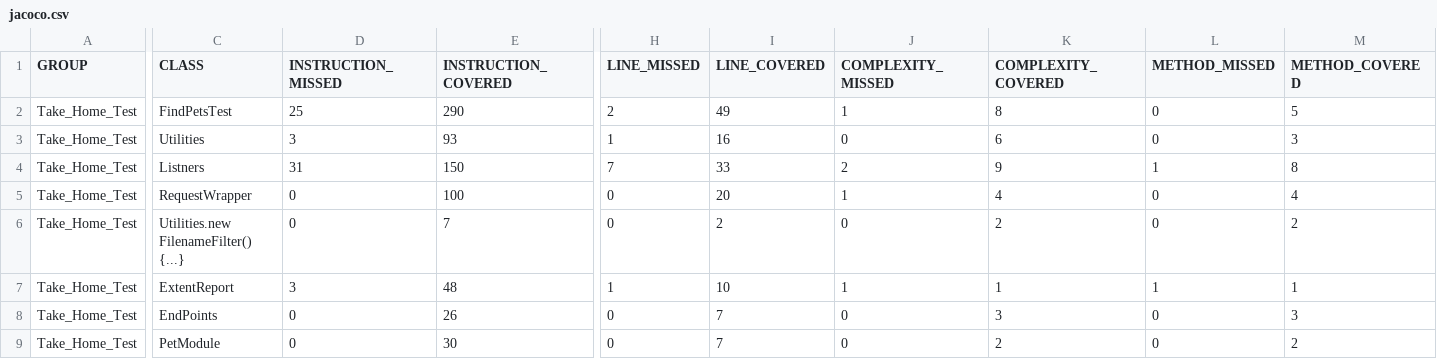
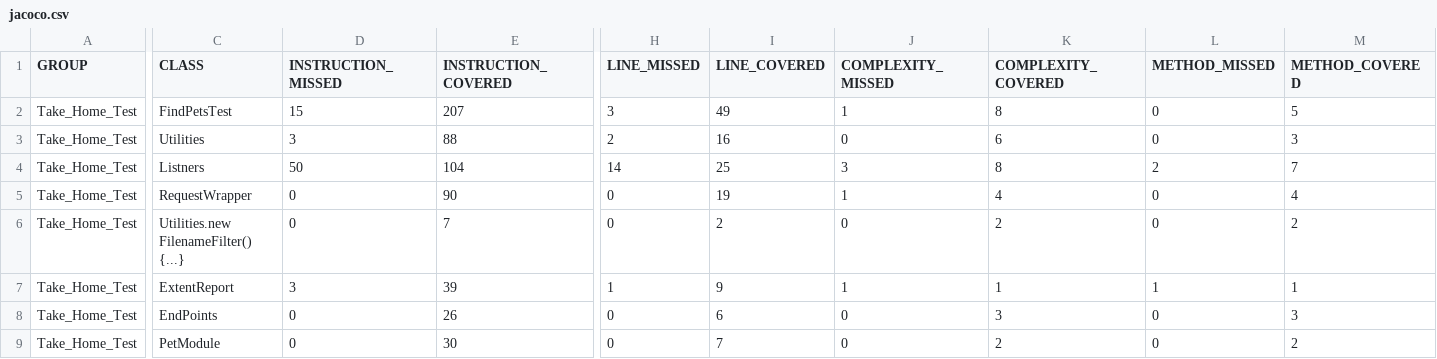
Before and after one commit to anandchndrn93/Swagger_Petstore_Java, a CSV file: test-output/code-coverage/jacoco.csv, drawn as a sheet; only a part is shown, gaps mark what is left out; the diff names each change by its address in the sheet, - before the commit and + after, or states it on an @@ line.

Commit message:
Autogenerated JaCoCo coverage badge

```diff
--- a/test-output/code-coverage/jacoco.csv
+++ b/test-output/code-coverage/jacoco.csv
-D2 (INSTRUCTION_MISSED): 25
+D2 (INSTRUCTION_MISSED): 15
-E2 (INSTRUCTION_COVERED): 290
+E2 (INSTRUCTION_COVERED): 207
-H2 (LINE_MISSED): 2
+H2 (LINE_MISSED): 3
-E3 (INSTRUCTION_COVERED): 93
+E3 (INSTRUCTION_COVERED): 88
-H3 (LINE_MISSED): 1
+H3 (LINE_MISSED): 2
-D4 (INSTRUCTION_MISSED): 31
+D4 (INSTRUCTION_MISSED): 50
-E4 (INSTRUCTION_COVERED): 150
+E4 (INSTRUCTION_COVERED): 104
-H4 (LINE_MISSED): 7
+H4 (LINE_MISSED): 14
-I4 (LINE_COVERED): 33
+I4 (LINE_COVERED): 25
-J4 (COMPLEXITY_MISSED): 2
+J4 (COMPLEXITY_MISSED): 3
-K4 (COMPLEXITY_COVERED): 9
+K4 (COMPLEXITY_COVERED): 8
-L4 (METHOD_MISSED): 1
+L4 (METHOD_MISSED): 2
-M4 (METHOD_COVERED): 8
+M4 (METHOD_COVERED): 7
-E5 (INSTRUCTION_COVERED): 100
+E5 (INSTRUCTION_COVERED): 90
-I5 (LINE_COVERED): 20
+I5 (LINE_COVERED): 19
-E7 (INSTRUCTION_COVERED): 48
+E7 (INSTRUCTION_COVERED): 39
-I7 (LINE_COVERED): 10
+I7 (LINE_COVERED): 9
-I8 (LINE_COVERED): 7
+I8 (LINE_COVERED): 6
```
Also changed, not shown: 47 other files.
